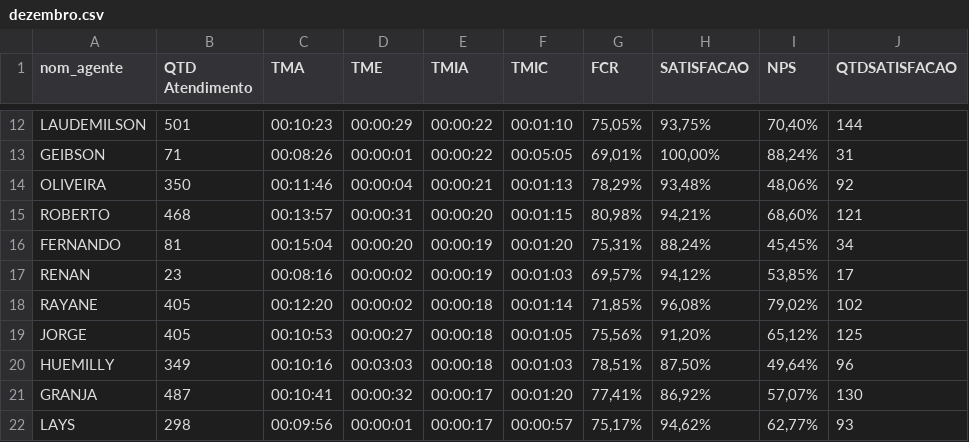
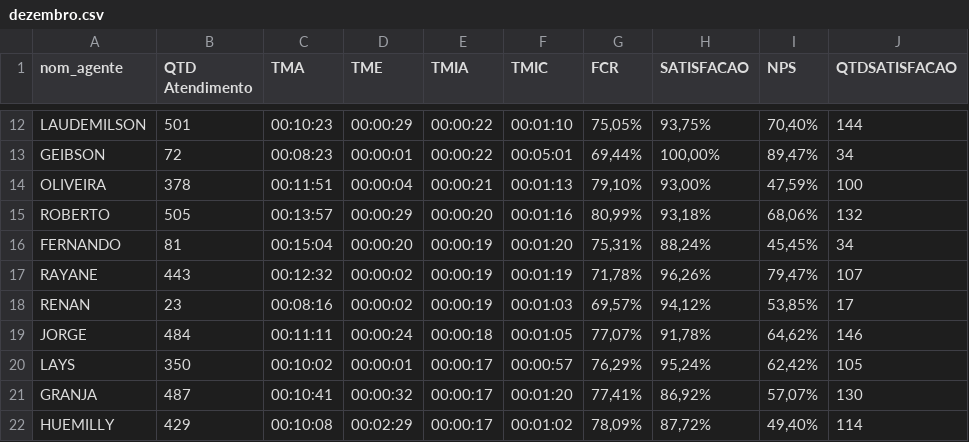
Before and after one commit to viniciossilvaoriginal2025-png/dashboard-atel, a CSV file: data/dezembro.csv, drawn as a sheet; only a part is shown, gaps mark what is left out; removed rows and columns are numbered as before the commit, all else as after; the diff covers the shown part only; the diff names each change by its address in the sheet, - before the commit and + after, or states it on an @@ line.

```diff
--- a/data/dezembro.csv
+++ b/data/dezembro.csv
-B13 (QTD Atendimento): 71
+B13 (QTD Atendimento): 72
-C13 (TMA): 00:08:26
+C13 (TMA): 00:08:23
-F13 (TMIC): 00:05:05
+F13 (TMIC): 00:05:01
-G13 (FCR): 69,01%
+G13 (FCR): 69,44%
-I13 (NPS): 88,24%
+I13 (NPS): 89,47%
-J13 (QTDSATISFACAO): 31
+J13 (QTDSATISFACAO): 34
-B14 (QTD Atendimento): 350
+B14 (QTD Atendimento): 378
-C14 (TMA): 00:11:46
+C14 (TMA): 00:11:51
-G14 (FCR): 78,29%
+G14 (FCR): 79,10%
-H14 (SATISFACAO): 93,48%
+H14 (SATISFACAO): 93,00%
-I14 (NPS): 48,06%
+I14 (NPS): 47,59%
-J14 (QTDSATISFACAO): 92
+J14 (QTDSATISFACAO): 100
-B15 (QTD Atendimento): 468
+B15 (QTD Atendimento): 505
-D15 (TME): 00:00:31
+D15 (TME): 00:00:29
-F15 (TMIC): 00:01:15
+F15 (TMIC): 00:01:16
-G15 (FCR): 80,98%
+G15 (FCR): 80,99%
-H15 (SATISFACAO): 94,21%
+H15 (SATISFACAO): 93,18%
-I15 (NPS): 68,60%
+I15 (NPS): 68,06%
-J15 (QTDSATISFACAO): 121
+J15 (QTDSATISFACAO): 132
+row 17: RAYANE | 443 | 00:12:32 | 00:00:02 | 00:00:19 | 00:01:19 | 71,78% | 96,26% | 79,47% | 107
-row 18: RAYANE | 405 | 00:12:20 | 00:00:02 | 00:00:18 | 00:01:14 | 71,85% | 96,08% | 79,02% | 102
-B19 (QTD Atendimento): 405
+B19 (QTD Atendimento): 484
-C19 (TMA): 00:10:53
+C19 (TMA): 00:11:11
-D19 (TME): 00:00:27
+D19 (TME): 00:00:24
-G19 (FCR): 75,56%
+G19 (FCR): 77,07%
-H19 (SATISFACAO): 91,20%
+H19 (SATISFACAO): 91,78%
-I19 (NPS): 65,12%
+I19 (NPS): 64,62%
-J19 (QTDSATISFACAO): 125
+J19 (QTDSATISFACAO): 146
-row 20: HUEMILLY | 349 | 00:10:16 | 00:03:03 | 00:00:18 | 00:01:03 | 78,51% | 87,50% | 49,64% | 96
+row 20: LAYS | 350 | 00:10:02 | 00:00:01 | 00:00:17 | 00:00:57 | 76,29% | 95,24% | 62,42% | 105
-row 22: LAYS | 298 | 00:09:56 | 00:00:01 | 00:00:17 | 00:00:57 | 75,17% | 94,62% | 62,77% | 93
+row 22: HUEMILLY | 429 | 00:10:08 | 00:02:29 | 00:00:17 | 00:01:02 | 78,09% | 87,72% | 49,40% | 114
```
Also changed, not shown: 2 added rows, 2 removed rows and 64 edited cells elsewhere in this file.
